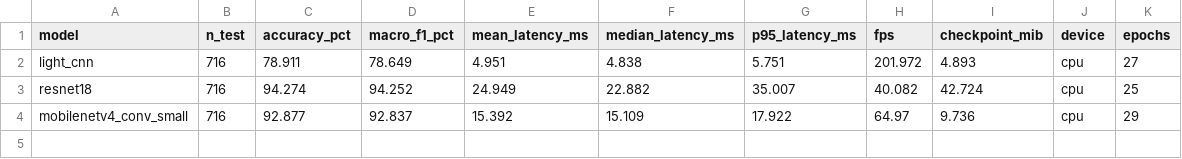
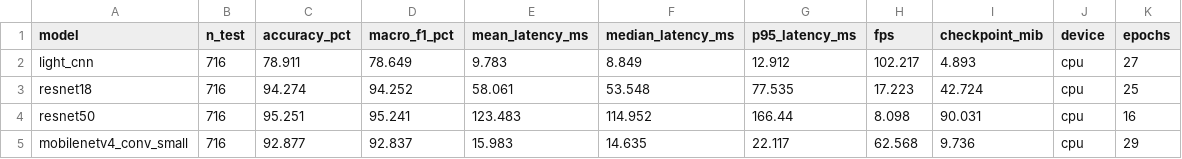
Before and after one commit to khongphainoob/CS231-waste-classification, a CSV file: results/colab_20261123/three_model_comparison/comparison.csv, drawn as a sheet.

```diff
--- a/results/colab_20261123/three_model_comparison/comparison.csv
+++ b/results/colab_20261123/three_model_comparison/comparison.csv
@@ -1,4 +1,5 @@
 model,n_test,accuracy_pct,macro_f1_pct,mean_latency_ms,median_latency_ms,p95_latency_ms,fps,checkpoint_mib,device,epochs
-light_cnn,716,78.911,78.649,4.951,4.838,5.751,201.972,4.893,cpu,27
-resnet18,716,94.274,94.252,24.949,22.882,35.007,40.082,42.724,cpu,25
-mobilenetv4_conv_small,716,92.877,92.837,15.392,15.109,17.922,64.97,9.736,cpu,29
+light_cnn,716,78.911,78.649,9.783,8.849,12.912,102.217,4.893,cpu,27
+resnet18,716,94.274,94.252,58.061,53.548,77.535,17.223,42.724,cpu,25
+resnet50,716,95.251,95.241,123.483,114.952,166.44,8.098,90.031,cpu,16
+mobilenetv4_conv_small,716,92.877,92.837,15.983,14.635,22.117,62.568,9.736,cpu,29
```
Also changed, not shown: 4 other files.
